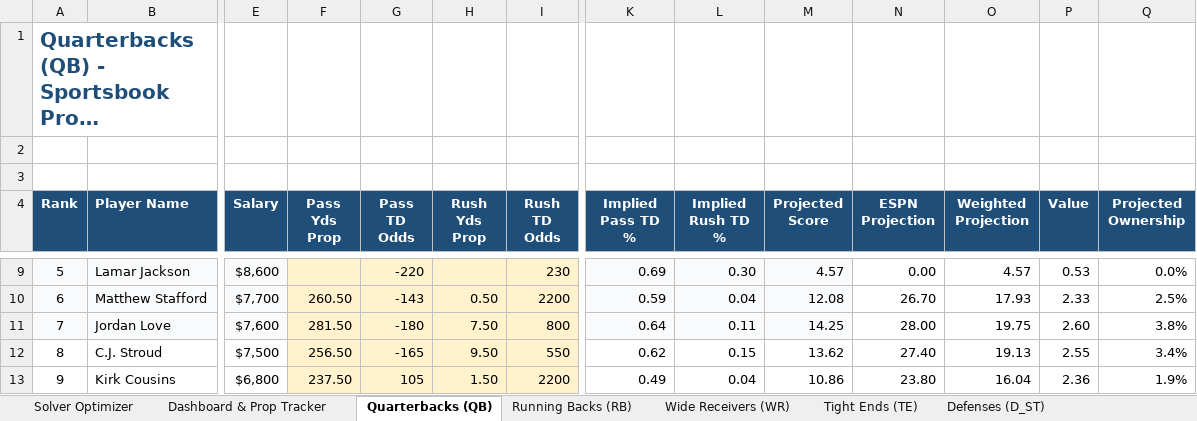
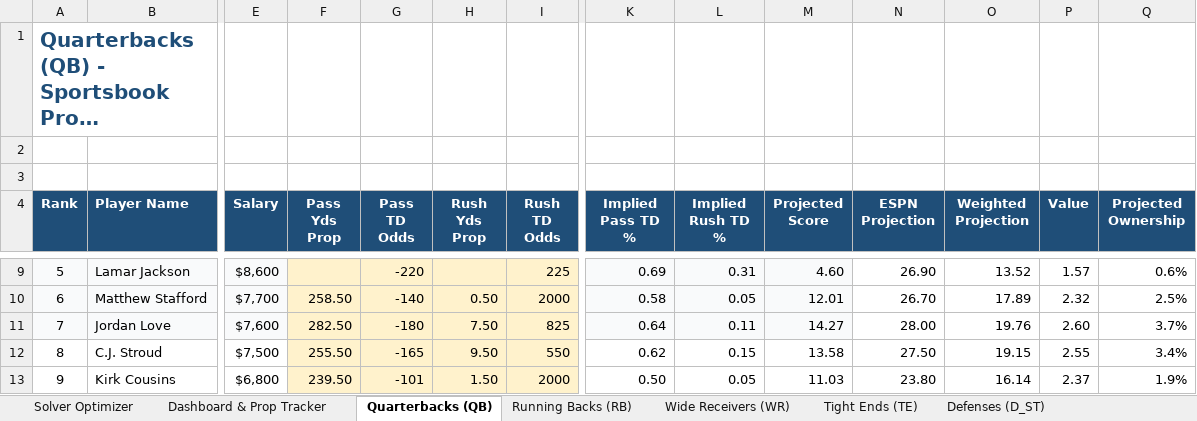
Before and after one commit to AdolescentYoda/DFS_Optimizer, an Excel workbook: NFL Current Week Projections.xlsx, sheet Quarterbacks (QB), drawn as a sheet; only a part is shown, gaps mark what is left out; long unchanged cells end in …; values as stored, in another font and other column widths than the file's, no borders; the diff covers the shown part only; the diff names each change by its address in the sheet, - before the commit and + after, or states it on an @@ line.

```diff
--- a/NFL Current Week Projections.xlsx (sheet Quarterbacks (QB))
+++ b/NFL Current Week Projections.xlsx (sheet Quarterbacks (QB))
-I9 (Rush TD Odds): 230
+I9 (Rush TD Odds): 225
-L9 (Implied Rush TD %): 0.30
+L9 (Implied Rush TD %): 0.31
-M9 (Projected Score): 4.57
+M9 (Projected Score): 4.60
-N9 (ESPN Projection): 0.00
+N9 (ESPN Projection): 26.90
-O9 (Weighted Projection): 4.57
+O9 (Weighted Projection): 13.52
-P9 (Value): 0.53
+P9 (Value): 1.57
-Q9 (Projected Ownership): 0.0%
+Q9 (Projected Ownership): 0.6%
-F10 (Pass Yds Prop): 260.50
+F10 (Pass Yds Prop): 258.50
-G10 (Pass TD Odds): -143
+G10 (Pass TD Odds): -140
-I10 (Rush TD Odds): 2200
+I10 (Rush TD Odds): 2000
-K10 (Implied Pass TD %): 0.59
+K10 (Implied Pass TD %): 0.58
-L10 (Implied Rush TD %): 0.04
+L10 (Implied Rush TD %): 0.05
-M10 (Projected Score): 12.08
+M10 (Projected Score): 12.01
-O10 (Weighted Projection): 17.93
+O10 (Weighted Projection): 17.89
-P10 (Value): 2.33
+P10 (Value): 2.32
-F11 (Pass Yds Prop): 281.50
+F11 (Pass Yds Prop): 282.50
-I11 (Rush TD Odds): 800
+I11 (Rush TD Odds): 825
-M11 (Projected Score): 14.25
+M11 (Projected Score): 14.27
-O11 (Weighted Projection): 19.75
+O11 (Weighted Projection): 19.76
-Q11 (Projected Ownership): 3.8%
+Q11 (Projected Ownership): 3.7%
-F12 (Pass Yds Prop): 256.50
+F12 (Pass Yds Prop): 255.50
-M12 (Projected Score): 13.62
+M12 (Projected Score): 13.58
-N12 (ESPN Projection): 27.40
+N12 (ESPN Projection): 27.50
-O12 (Weighted Projection): 19.13
+O12 (Weighted Projection): 19.15
-F13 (Pass Yds Prop): 237.50
+F13 (Pass Yds Prop): 239.50
-G13 (Pass TD Odds): 105
+G13 (Pass TD Odds): -101
-I13 (Rush TD Odds): 2200
+I13 (Rush TD Odds): 2000
-K13 (Implied Pass TD %): 0.49
+K13 (Implied Pass TD %): 0.50
-L13 (Implied Rush TD %): 0.04
+L13 (Implied Rush TD %): 0.05
-M13 (Projected Score): 10.86
+M13 (Projected Score): 11.03
-O13 (Weighted Projection): 16.04
+O13 (Weighted Projection): 16.14
-P13 (Value): 2.36
+P13 (Value): 2.37
```
Also changed, not shown: 102 edited cells elsewhere in this sheet, sheet Wide Receivers (WR), sheet Running Backs (RB), sheet Tight Ends (TE), sheet Defenses (D_ST), 1 other file.
